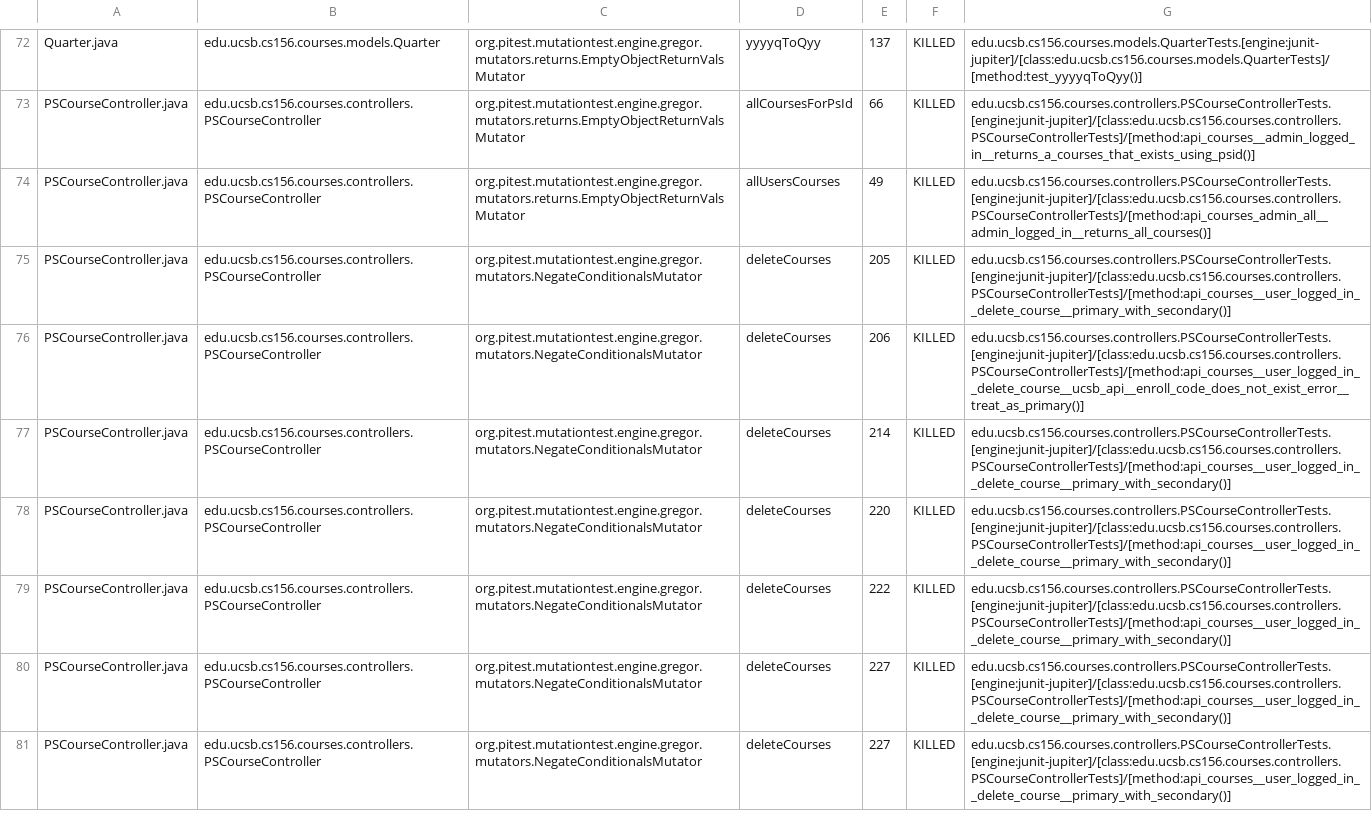
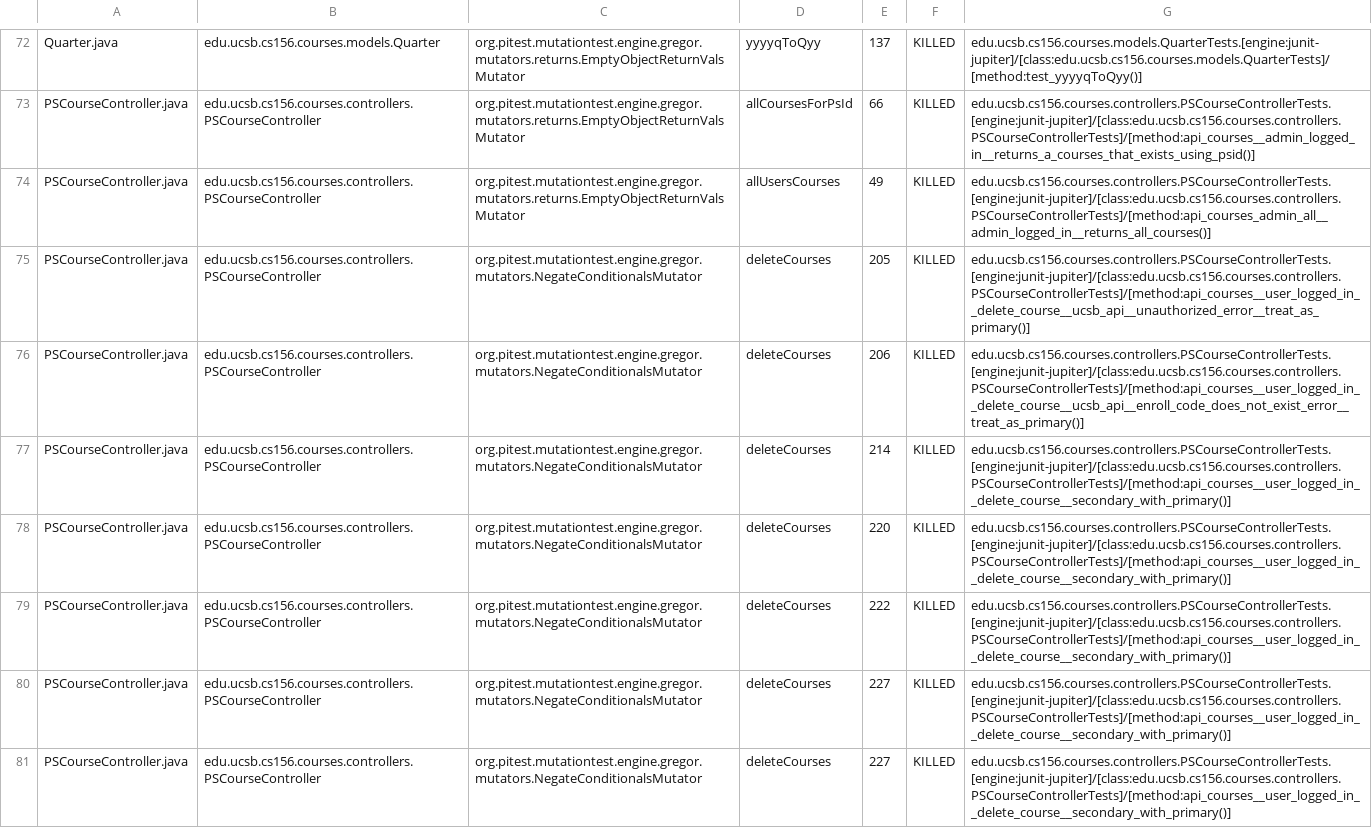
Before and after one commit to ucsb-cs156-f24/proj-courses-f24-01, a CSV file: prs/23/pitest/mutations.csv, drawn as a sheet; only a part is shown, gaps mark what is left out; the diff covers the shown part only.

Commit message:
Deploying to gh-pages from @ ucsb-cs156-f24/proj-courses-f24-01@208ffa06020f4116aa8d8b30de85a0e2fa1aa073 🚀

```diff
--- a/prs/23/pitest/mutations.csv
+++ b/prs/23/pitest/mutations.csv
@@ -74,8 +74,8 @@ PSCourseController.java,edu.ucsb.cs156.courses.controllers.PSCourseController,or
 PSCourseController.java,edu.ucsb.cs156.courses.controllers.PSCourseController,org.pitest.mutationtest.engine.gregor.mutators.returns.EmptyObjectReturnValsMutator,allUsersCourses,49,KILLED,edu.ucsb.cs156.courses.controllers.PSCourseControllerTests.[engine:junit-jupiter]/[class:edu.ucsb.cs156.courses.controllers.PSCourseControllerTests]/[method:api_courses_admin_all__admin_logged_in__returns_all_courses()]
-PSCourseController.java,edu.ucsb.cs156.courses.controllers.PSCourseController,org.pitest.mutationtest.engine.gregor.mutators.NegateConditionalsMutator,deleteCourses,205,KILLED,edu.ucsb.cs156.courses.controllers.PSCourseControllerTests.[engine:junit-jupiter]/[class:edu.ucsb.cs156.courses.controllers.PSCourseControllerTests]/[method:api_courses__user_logged_in__delete_course__primary_with_secondary()]
+PSCourseController.java,edu.ucsb.cs156.courses.controllers.PSCourseController,org.pitest.mutationtest.engine.gregor.mutators.NegateConditionalsMutator,deleteCourses,205,KILLED,edu.ucsb.cs156.courses.controllers.PSCourseControllerTests.[engine:junit-jupiter]/[class:edu.ucsb.cs156.courses.controllers.PSCourseControllerTests]/[method:api_courses__user_logged_in__delete_course__ucsb_api__unauthorized_error__treat_as_primary()]
 PSCourseController.java,edu.ucsb.cs156.courses.controllers.PSCourseController,org.pitest.mutationtest.engine.gregor.mutators.NegateConditionalsMutator,deleteCourses,206,KILLED,edu.ucsb.cs156.courses.controllers.PSCourseControllerTests.[engine:junit-jupiter]/[class:edu.ucsb.cs156.courses.controllers.PSCourseControllerTests]/[method:api_courses__user_logged_in__delete_course__ucsb_api__enroll_code_does_not_exist_error__treat_as_primary()]
-PSCourseController.java,edu.ucsb.cs156.courses.controllers.PSCourseController,org.pitest.mutationtest.engine.gregor.mutators.NegateConditionalsMutator,deleteCourses,214,KILLED,edu.ucsb.cs156.courses.controllers.PSCourseControllerTests.[engine:junit-jupiter]/[class:edu.ucsb.cs156.courses.controllers.PSCourseControllerTests]/[method:api_courses__user_logged_in__delete_course__primary_with_secondary()]
-PSCourseController.java,edu.ucsb.cs156.courses.controllers.PSCourseController,org.pitest.mutationtest.engine.gregor.mutators.NegateConditionalsMutator,deleteCourses,220,KILLED,edu.ucsb.cs156.courses.controllers.PSCourseControllerTests.[engine:junit-jupiter]/[class:edu.ucsb.cs156.courses.controllers.PSCourseControllerTests]/[method:api_courses__user_logged_in__delete_course__primary_with_secondary()]
-PSCourseController.java,edu.ucsb.cs156.courses.controllers.PSCourseController,org.pitest.mutationtest.engine.gregor.mutators.NegateConditionalsMutator,deleteCourses,222,KILLED,edu.ucsb.cs156.courses.controllers.PSCourseControllerTests.[engine:junit-jupiter]/[class:edu.ucsb.cs156.courses.controllers.PSCourseControllerTests]/[method:api_courses__user_logged_in__delete_course__primary_with_secondary()]
-PSCourseController.java,edu.ucsb.cs156.courses.controllers.PSCourseController,org.pitest.mutationtest.engine.gregor.mutators.NegateConditionalsMutator,deleteCourses,227,KILLED,edu.ucsb.cs156.courses.controllers.PSCourseControllerTests.[engine:junit-jupiter]/[class:edu.ucsb.cs156.courses.controllers.PSCourseControllerTests]/[method:api_courses__user_logged_in__delete_course__primary_with_secondary()]
-PSCourseController.java,edu.ucsb.cs156.courses.controllers.PSCourseController,org.pitest.mutationtest.engine.gregor.mutators.NegateConditionalsMutator,deleteCourses,227,KILLED,edu.ucsb.cs156.courses.controllers.PSCourseControllerTests.[engine:junit-jupiter]/[class:edu.ucsb.cs156.courses.controllers.PSCourseControllerTests]/[method:api_courses__user_logged_in__delete_course__primary_with_secondary()]
+PSCourseController.java,edu.ucsb.cs156.courses.controllers.PSCourseController,org.pitest.mutationtest.engine.gregor.mutators.NegateConditionalsMutator,deleteCourses,214,KILLED,edu.ucsb.cs156.courses.controllers.PSCourseControllerTests.[engine:junit-jupiter]/[class:edu.ucsb.cs156.courses.controllers.PSCourseControllerTests]/[method:api_courses__user_logged_in__delete_course__secondary_with_primary()]
+PSCourseController.java,edu.ucsb.cs156.courses.controllers.PSCourseController,org.pitest.mutationtest.engine.gregor.mutators.NegateConditionalsMutator,deleteCourses,220,KILLED,edu.ucsb.cs156.courses.controllers.PSCourseControllerTests.[engine:junit-jupiter]/[class:edu.ucsb.cs156.courses.controllers.PSCourseControllerTests]/[method:api_courses__user_logged_in__delete_course__secondary_with_primary()]
+PSCourseController.java,edu.ucsb.cs156.courses.controllers.PSCourseController,org.pitest.mutationtest.engine.gregor.mutators.NegateConditionalsMutator,deleteCourses,222,KILLED,edu.ucsb.cs156.courses.controllers.PSCourseControllerTests.[engine:junit-jupiter]/[class:edu.ucsb.cs156.courses.controllers.PSCourseControllerTests]/[method:api_courses__user_logged_in__delete_course__secondary_with_primary()]
+PSCourseController.java,edu.ucsb.cs156.courses.controllers.PSCourseController,org.pitest.mutationtest.engine.gregor.mutators.NegateConditionalsMutator,deleteCourses,227,KILLED,edu.ucsb.cs156.courses.controllers.PSCourseControllerTests.[engine:junit-jupiter]/[class:edu.ucsb.cs156.courses.controllers.PSCourseControllerTests]/[method:api_courses__user_logged_in__delete_course__secondary_with_primary()]
+PSCourseController.java,edu.ucsb.cs156.courses.controllers.PSCourseController,org.pitest.mutationtest.engine.gregor.mutators.NegateConditionalsMutator,deleteCourses,227,KILLED,edu.ucsb.cs156.courses.controllers.PSCourseControllerTests.[engine:junit-jupiter]/[class:edu.ucsb.cs156.courses.controllers.PSCourseControllerTests]/[method:api_courses__user_logged_in__delete_course__secondary_with_primary()]
```
Also changed, not shown: 35 edited cells elsewhere in this file, 44 other files.
